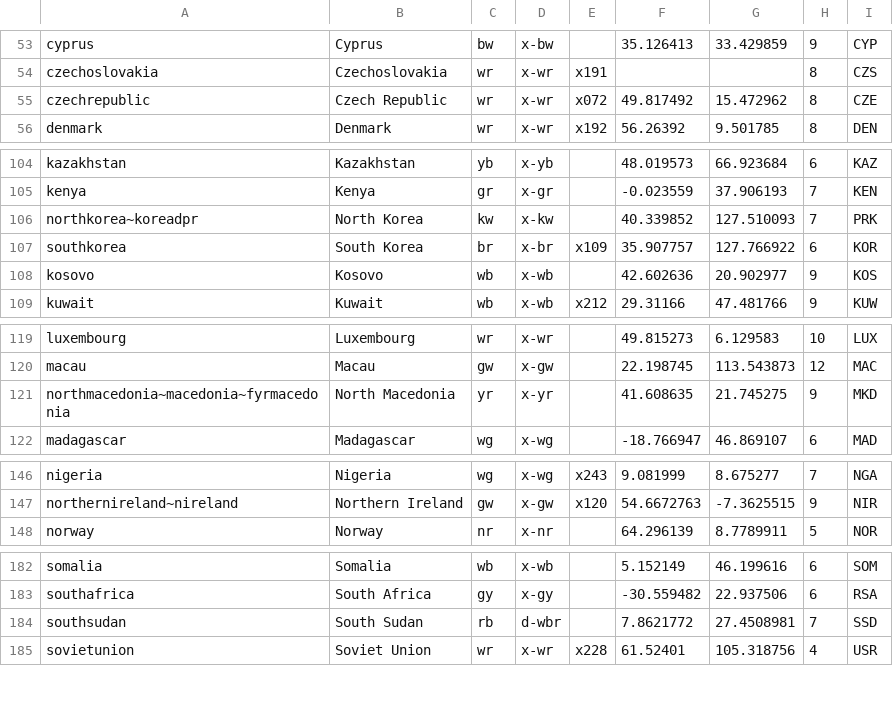
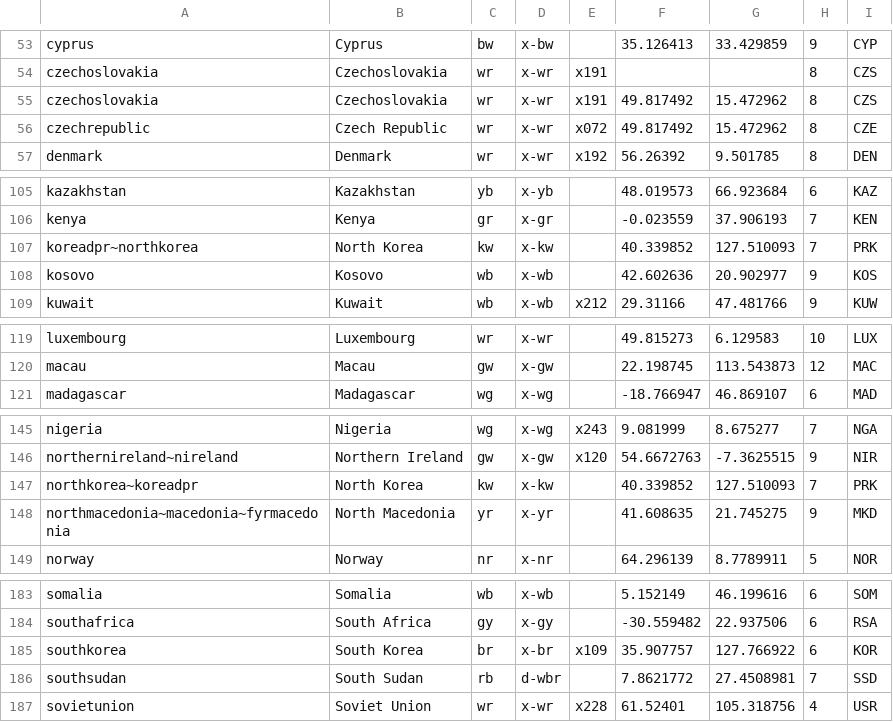
Before and after one commit to tshamilton/fitba, a CSV file: config/nations.csv, drawn as a sheet; only a part is shown, gaps mark what is left out.

```diff
--- a/config/nations.csv
+++ b/config/nations.csv
@@ -54,2 +54,3 @@ cyprus,Cyprus,bw,x-bw,,35.126413,33.429859,9,CYP
 czechoslovakia,Czechoslovakia,wr,x-wr,x191,,,8,CZS
+czechoslovakia,Czechoslovakia,wr,x-wr,x191,49.817492,15.472962,8,CZS
 czechrepublic,Czech Republic,wr,x-wr,x072,49.817492,15.472962,8,CZE
@@ -105,4 +106,3 @@ kazakhstan,Kazakhstan,yb,x-yb,,48.019573,66.923684,6,KAZ
 kenya,Kenya,gr,x-gr,,-0.023559,37.906193,7,KEN
-northkorea~koreadpr,North Korea,kw,x-kw,,40.339852,127.510093,7,PRK
-southkorea,South Korea,br,x-br,x109,35.907757,127.766922,6,KOR
+koreadpr~northkorea,North Korea,kw,x-kw,,40.339852,127.510093,7,PRK
 kosovo,Kosovo,wb,x-wb,,42.602636,20.902977,9,KOS
@@ -120,3 +120,2 @@ luxembourg,Luxembourg,wr,x-wr,,49.815273,6.129583,10,LUX
 macau,Macau,gw,x-gw,,22.198745,113.543873,12,MAC
-northmacedonia~macedonia~fyrmacedonia,North Macedonia,yr,x-yr,,41.608635,21.745275,9,MKD
 madagascar,Madagascar,wg,x-wg,,-18.766947,46.869107,6,MAD
@@ -147,2 +146,4 @@ nigeria,Nigeria,wg,x-wg,x243,9.081999,8.675277,7,NGA
 northernireland~nireland,Northern Ireland,gw,x-gw,x120,54.6672763,-7.3625515,9,NIR
+northkorea~koreadpr,North Korea,kw,x-kw,,40.339852,127.510093,7,PRK
+northmacedonia~macedonia~fyrmacedonia,North Macedonia,yr,x-yr,,41.608635,21.745275,9,MKD
 norway,Norway,nr,x-nr,,64.296139,8.7789911,5,NOR
@@ -183,2 +184,3 @@ somalia,Somalia,wb,x-wb,,5.152149,46.199616,6,SOM
 southafrica,South Africa,gy,x-gy,,-30.559482,22.937506,6,RSA
+southkorea,South Korea,br,x-br,x109,35.907757,127.766922,6,KOR
 southsudan,South Sudan,rb,d-wbr,,7.8621772,27.4508981,7,SSD
```
